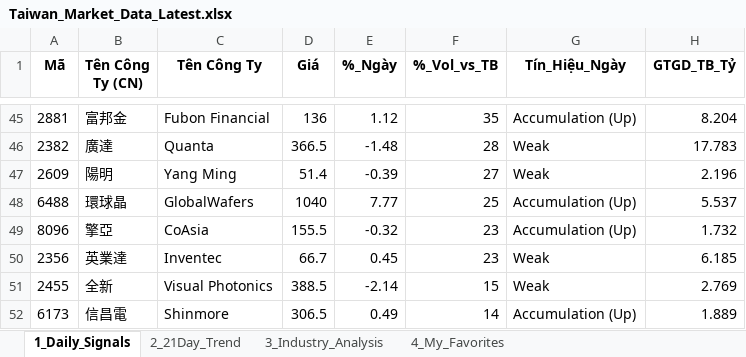
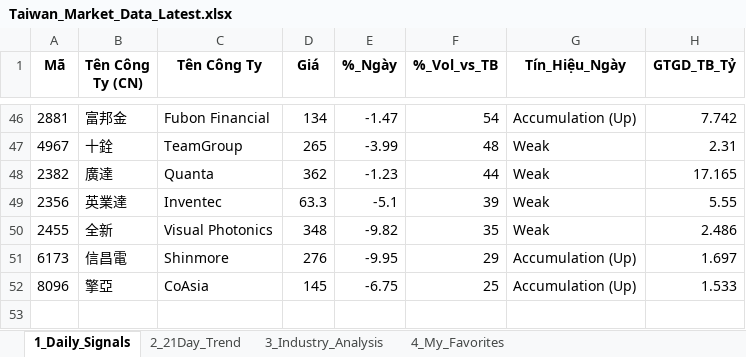
Before and after one commit to chipmoon/dashboard-tw, an Excel workbook: Taiwan_Market_Data_Latest.xlsx, sheet 1_Daily_Signals, drawn as a sheet; only a part is shown, gaps mark what is left out; values as stored, in another font and other column widths than the file's, no borders; removed rows and columns are numbered as before the commit, all else as after; the diff covers the shown part only; the diff names each change by its address in the sheet, - before the commit and + after, or states it on an @@ line.

```diff
--- a/Taiwan_Market_Data_Latest.xlsx (sheet 1_Daily_Signals)
+++ b/Taiwan_Market_Data_Latest.xlsx (sheet 1_Daily_Signals)
-D46 (Giá): 136
+D46 (Giá): 134
-E46 (%_Ngày): 1.12
+E46 (%_Ngày): -1.47
-F46 (%_Vol_vs_TB): 35
+F46 (%_Vol_vs_TB): 54
-H46 (GTGD_TB_Tỷ): 8.204
+H46 (GTGD_TB_Tỷ): 7.742
+row 47: 4967 | 十銓 | TeamGroup | 265 | -3.99 | 48 | Weak | 2.31
-D48 (Giá): 366.5
+D48 (Giá): 362
-E48 (%_Ngày): -1.48
+E48 (%_Ngày): -1.23
-F48 (%_Vol_vs_TB): 28
+F48 (%_Vol_vs_TB): 44
-H48 (GTGD_TB_Tỷ): 17.783
+H48 (GTGD_TB_Tỷ): 17.165
-row 47: 2609 | 陽明 | Yang Ming | 51.4 | -0.39 | 27 | Weak | 2.196
-row 48: 6488 | 環球晶 | GlobalWafers | 1040 | 7.77 | 25 | Accumulation (Up) | 5.537
-row 49: 8096 | 擎亞 | CoAsia | 155.5 | -0.32 | 23 | Accumulation (Up) | 1.732
-D49 (Giá): 66.7
+D49 (Giá): 63.3
-E49 (%_Ngày): 0.45
+E49 (%_Ngày): -5.1
-F49 (%_Vol_vs_TB): 23
+F49 (%_Vol_vs_TB): 39
-H49 (GTGD_TB_Tỷ): 6.185
+H49 (GTGD_TB_Tỷ): 5.55
-D50 (Giá): 388.5
+D50 (Giá): 348
-E50 (%_Ngày): -2.14
+E50 (%_Ngày): -9.82
-F50 (%_Vol_vs_TB): 15
+F50 (%_Vol_vs_TB): 35
-H50 (GTGD_TB_Tỷ): 2.769
+H50 (GTGD_TB_Tỷ): 2.486
-D51 (Giá): 306.5
+D51 (Giá): 276
-E51 (%_Ngày): 0.49
+E51 (%_Ngày): -9.95
-F51 (%_Vol_vs_TB): 14
+F51 (%_Vol_vs_TB): 29
-H51 (GTGD_TB_Tỷ): 1.889
+H51 (GTGD_TB_Tỷ): 1.697
+row 52: 8096 | 擎亞 | CoAsia | 145 | -6.75 | 25 | Accumulation (Up) | 1.533
```
Also changed, not shown: 33 added rows, 32 removed rows and 44 edited cells elsewhere in this sheet, sheet 2_21Day_Trend, sheet 3_Industry_Analysis, sheet 4_My_Favorites.
